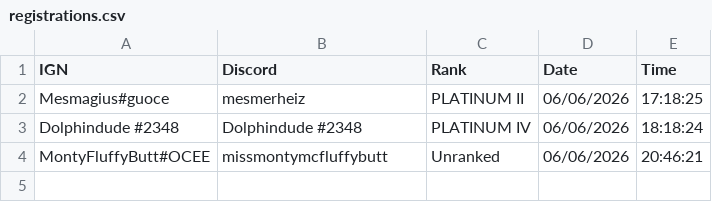
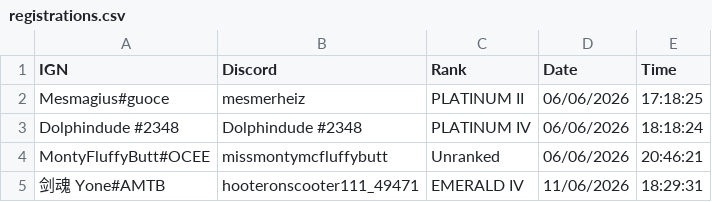
Before and after one commit to nzlrattourney/rattourney, a CSV file: registrations.csv, drawn as a sheet.

Commit message:
Add tournament registration

```diff
--- a/registrations.csv
+++ b/registrations.csv
@@ -4 +4,2 @@ Dolphindude #2348,Dolphindude #2348,PLATINUM IV,06/06/2026, 18:18:24
 MontyFluffyButt#OCEE,missmontymcfluffybutt,Unranked,06/06/2026, 20:46:21
+剑魂 Yone#AMTB,hooteronscooter111_49471,EMERALD IV,11/06/2026, 18:29:31
```
